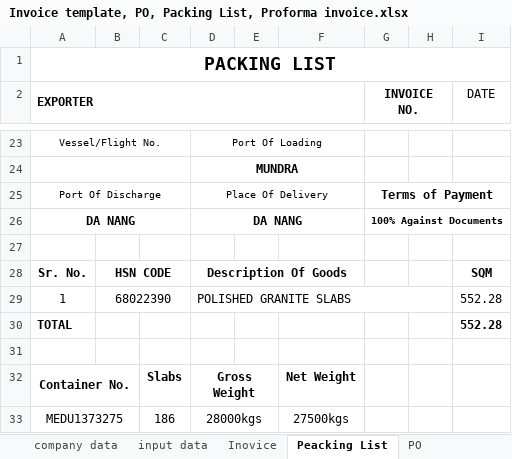
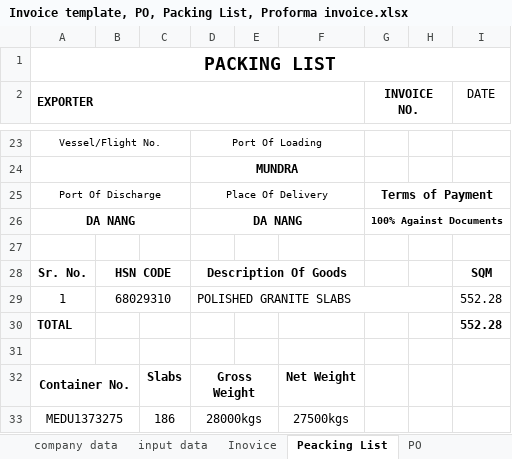
Before and after one commit to Bkexports/invoices, an Excel workbook: 24-25/Invoice 24-25/19 BK019 Mar 24-25 NGUYEN MINH (VK) Markino Black/Invoice template, PO, Packing List, Proforma invoice.xlsx, sheet Peacking List, drawn as a sheet; only a part is shown, gaps mark what is left out; values as stored, in another font and other column widths than the file's, no borders; charts and pictures not drawn; the diff names each change by its address in the sheet, - before the commit and + after, or states it on an @@ line.

```diff
--- a/24-25/Invoice 24-25/19 BK019 Mar 24-25 NGUYEN MINH (VK) Markino Black/Invoice template, PO, Packing List, Proforma invoice.xlsx (sheet Peacking List)
+++ b/24-25/Invoice 24-25/19 BK019 Mar 24-25 NGUYEN MINH (VK) Markino Black/Invoice template, PO, Packing List, Proforma invoice.xlsx (sheet Peacking List)
-B29: 68022390
+B29: 68029310
```
Also changed, not shown: sheet Inovice, 19 other files.
